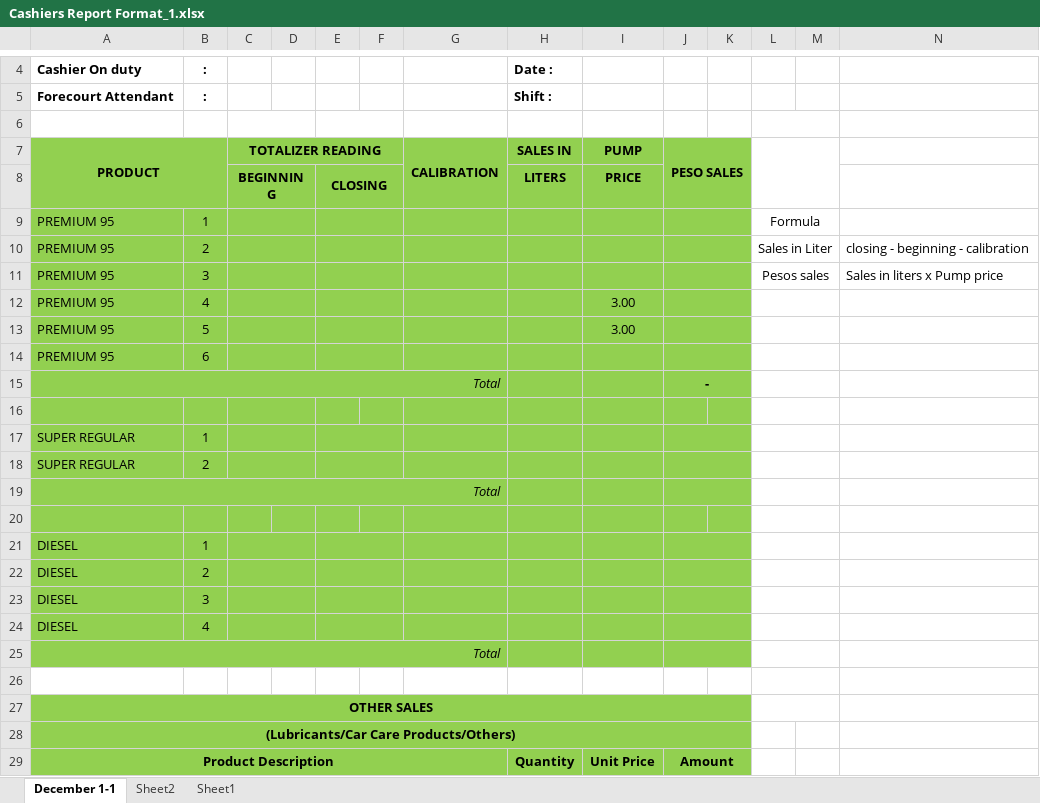
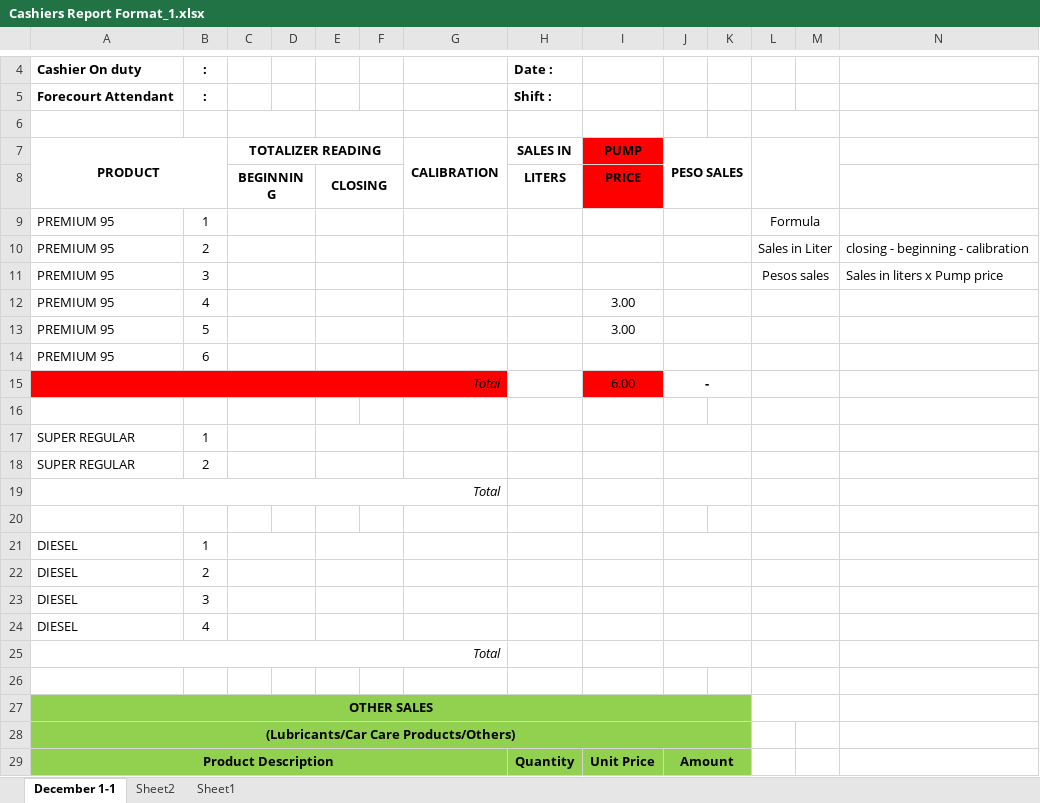
Before and after one commit to baluyotdaniloangelo/Teves_Billing_System, an Excel workbook: Documents/Cashiers Report Format_1.xlsx, sheet December 1-1, drawn as a sheet; only a part is shown, gaps mark what is left out; values as stored, in another font and other column widths than the file's, no borders; the diff names each change by its address in the sheet, - before the commit and + after, or states it on an @@ line.

```diff
--- a/Documents/Cashiers Report Format_1.xlsx (sheet December 1-1)
+++ b/Documents/Cashiers Report Format_1.xlsx (sheet December 1-1)
-A7:H8 fill: #92D050
+A7:H8 fill: none
-I7:I8 fill: #92D050
+I7:I8 fill: #FF0000
-J7:K8 fill: #92D050
+J7:K8 fill: none
-A9:K14 fill: #92D050
+A9:K14 fill: none
-A15:G15 fill: #92D050
+A15:G15 fill: #FF0000
-H15 fill: #92D050
+H15 fill: none
-I15: (empty)
+I15: 6.00
-I15 fill: #92D050
+I15 fill: #FF0000
-J15:K15 fill: #92D050
+J15:K15 fill: none
-A16:K25 fill: #92D050
+A16:K25 fill: none
```
Also changed, not shown: 3 other files.
